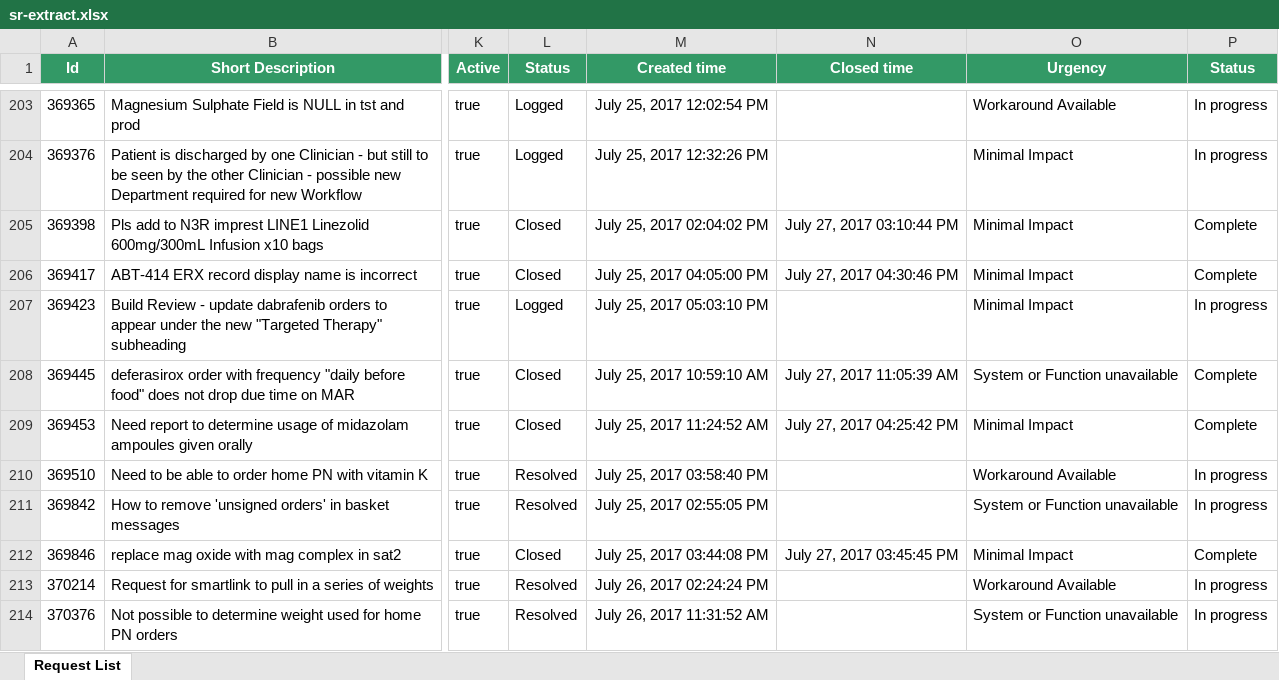
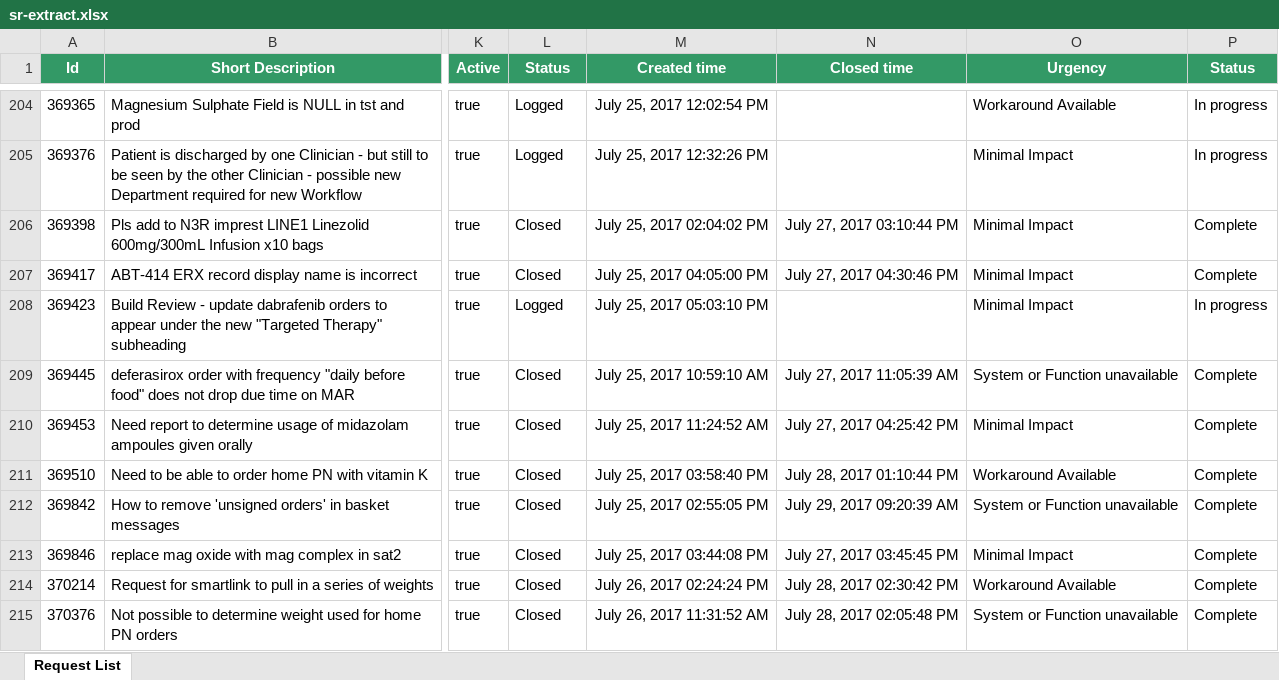
Before and after one commit to tgjc/2017-upgrade, an Excel workbook: data/sr-extract.xlsx, sheet Request List, drawn as a sheet; only a part is shown, gaps mark what is left out; values as stored, in another font and other column widths than the file's, no borders; addresses are those after the commit; the diff covers the shown part only; the diff names each change by its address in the sheet, - before the commit and + after, or states it on an @@ line.

```diff
--- a/data/sr-extract.xlsx (sheet Request List)
+++ b/data/sr-extract.xlsx (sheet Request List)
-L211:L212 (Status): Resolved
+L211:L212 (Status): Closed
-N211 (Closed time): (empty)
+N211 (Closed time): July 28, 2017 01:10:44 PM
-P211:P212 (Status): In progress
+P211:P212 (Status): Complete
-N212 (Closed time): (empty)
+N212 (Closed time): July 29, 2017 09:20:39 AM
-L214:L215 (Status): Resolved
+L214:L215 (Status): Closed
-N214 (Closed time): (empty)
+N214 (Closed time): July 28, 2017 02:30:42 PM
-P214:P215 (Status): In progress
+P214:P215 (Status): Complete
-N215 (Closed time): (empty)
+N215 (Closed time): July 28, 2017 02:05:48 PM
```
Also changed, not shown: 17 added rows and 63 edited cells elsewhere in this sheet, data/active-extract.xlsx, data/extract.xlsx, 10 other files.
